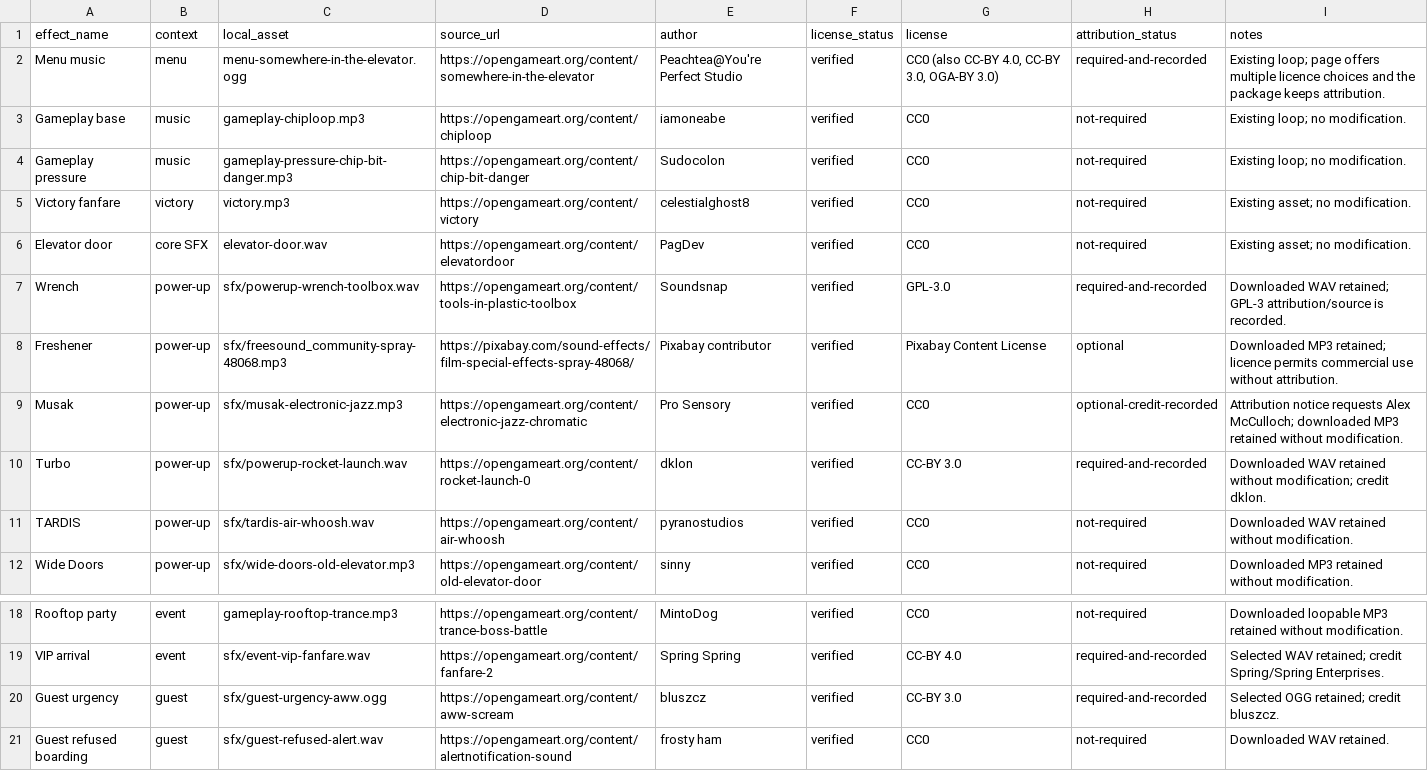
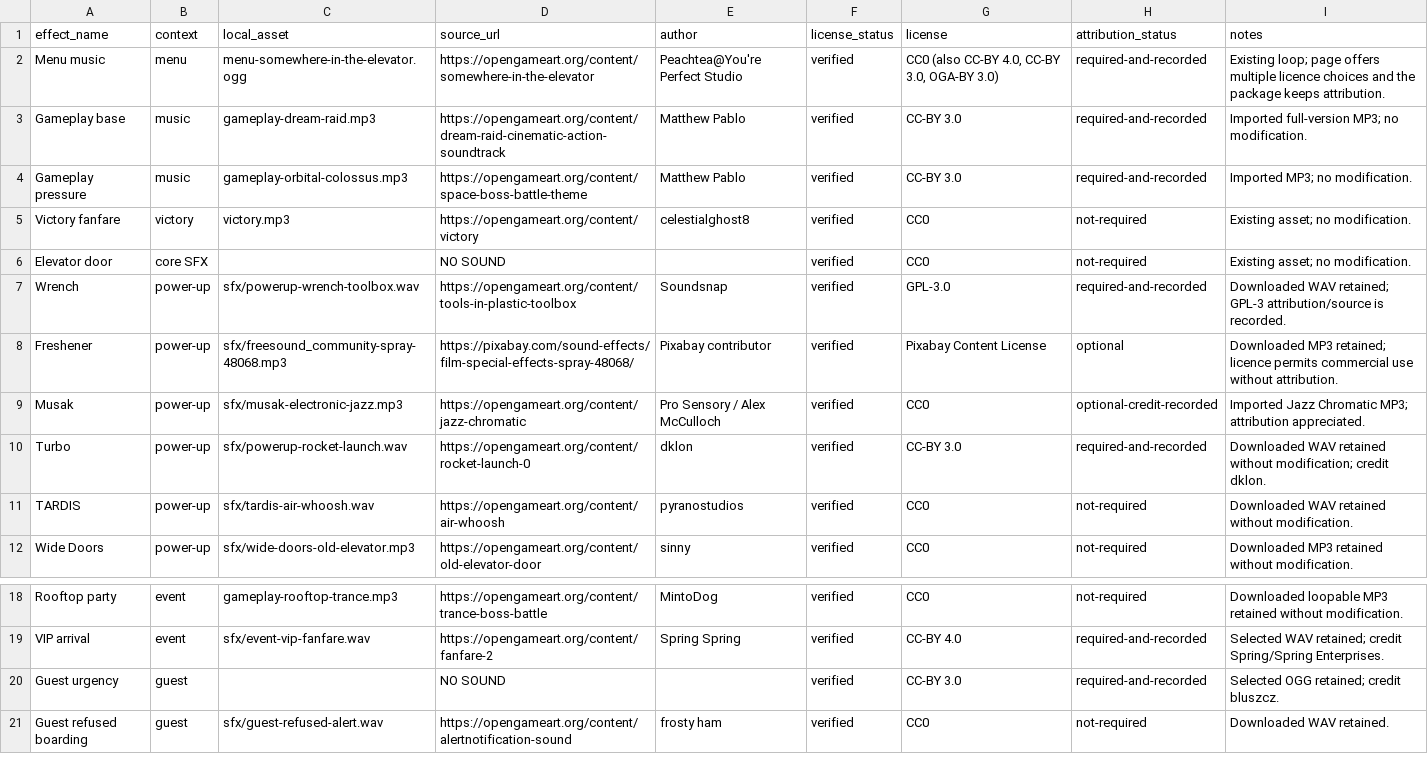
Before and after one commit to gregorycwhill/Lift-Operator, a CSV file: assets/audio/audio-review.csv, drawn as a sheet; only a part is shown, gaps mark what is left out.

Commit message:
Prepare audio remediation build for playtesting

```diff
--- a/assets/audio/audio-review.csv
+++ b/assets/audio/audio-review.csv
@@ -2,9 +2,9 @@ effect_name,context,local_asset,source_url,author,license_status,license,attribu
 Menu music,menu,menu-somewhere-in-the-elevator.ogg,https://opengameart.org/content/somewhere-in-the-elevator,Peachtea@You're Perfect Studio,verified,"CC0 (also CC-BY 4.0, CC-BY 3.0, OGA-BY 3.0)",required-and-recorded,Existing loop; page offers multiple licence choices and the package keeps attribution.
-Gameplay base,music,gameplay-chiploop.mp3,https://opengameart.org/content/chiploop,iamoneabe,verified,CC0,not-required,Existing loop; no modification.
-Gameplay pressure,music,gameplay-pressure-chip-bit-danger.mp3,https://opengameart.org/content/chip-bit-danger,Sudocolon,verified,CC0,not-required,Existing loop; no modification.
+Gameplay base,music,gameplay-dream-raid.mp3,https://opengameart.org/content/dream-raid-cinematic-action-soundtrack,Matthew Pablo,verified,CC-BY 3.0,required-and-recorded,Imported full-version MP3; no modification.
+Gameplay pressure,music,gameplay-orbital-colossus.mp3,https://opengameart.org/content/space-boss-battle-theme,Matthew Pablo,verified,CC-BY 3.0,required-and-recorded,Imported MP3; no modification.
 Victory fanfare,victory,victory.mp3,https://opengameart.org/content/victory,celestialghost8,verified,CC0,not-required,Existing asset; no modification.
-Elevator door,core SFX,elevator-door.wav,https://opengameart.org/content/elevatordoor,PagDev,verified,CC0,not-required,Existing asset; no modification.
+Elevator door,core SFX,,NO SOUND,,verified,CC0,not-required,Existing asset; no modification.
 Wrench,power-up,sfx/powerup-wrench-toolbox.wav,https://opengameart.org/content/tools-in-plastic-toolbox,Soundsnap,verified,GPL-3.0,required-and-recorded,Downloaded WAV retained; GPL-3 attribution/source is recorded.
 Freshener,power-up,sfx/freesound_community-spray-48068.mp3,https://pixabay.com/sound-effects/film-special-effects-spray-48068/,Pixabay contributor,verified,Pixabay Content License,optional,Downloaded MP3 retained; licence permits commercial use without attribution.
-Musak,power-up,sfx/musak-electronic-jazz.mp3,https://opengameart.org/content/electronic-jazz-chromatic,Pro Sensory,verified,CC0,optional-credit-recorded,Attribution notice requests Alex McCulloch; downloaded MP3 retained without modification.
+Musak,power-up,sfx/musak-electronic-jazz.mp3,https://opengameart.org/content/jazz-chromatic,Pro Sensory / Alex McCulloch,verified,CC0,optional-credit-recorded,Imported Jazz Chromatic MP3; attribution appreciated.
 Turbo,power-up,sfx/powerup-rocket-launch.wav,https://opengameart.org/content/rocket-launch-0,dklon,verified,CC-BY 3.0,required-and-recorded,Downloaded WAV retained without modification; credit dklon.
@@ -19,3 +19,3 @@ Rooftop party,event,gameplay-rooftop-trance.mp3,https://opengameart.org/content/
 VIP arrival,event,sfx/event-vip-fanfare.wav,https://opengameart.org/content/fanfare-2,Spring Spring,verified,CC-BY 4.0,required-and-recorded,Selected WAV retained; credit Spring/Spring Enterprises.
-Guest urgency,guest,sfx/guest-urgency-aww.ogg,https://opengameart.org/content/aww-scream,bluszcz,verified,CC-BY 3.0,required-and-recorded,Selected OGG retained; credit bluszcz.
+Guest urgency,guest,,NO SOUND,,verified,CC-BY 3.0,required-and-recorded,Selected OGG retained; credit bluszcz.
 Guest refused boarding,guest,sfx/guest-refused-alert.wav,https://opengameart.org/content/alertnotification-sound,frosty ham,verified,CC0,not-required,Downloaded WAV retained.
```
Also changed, not shown: 30 other files.
